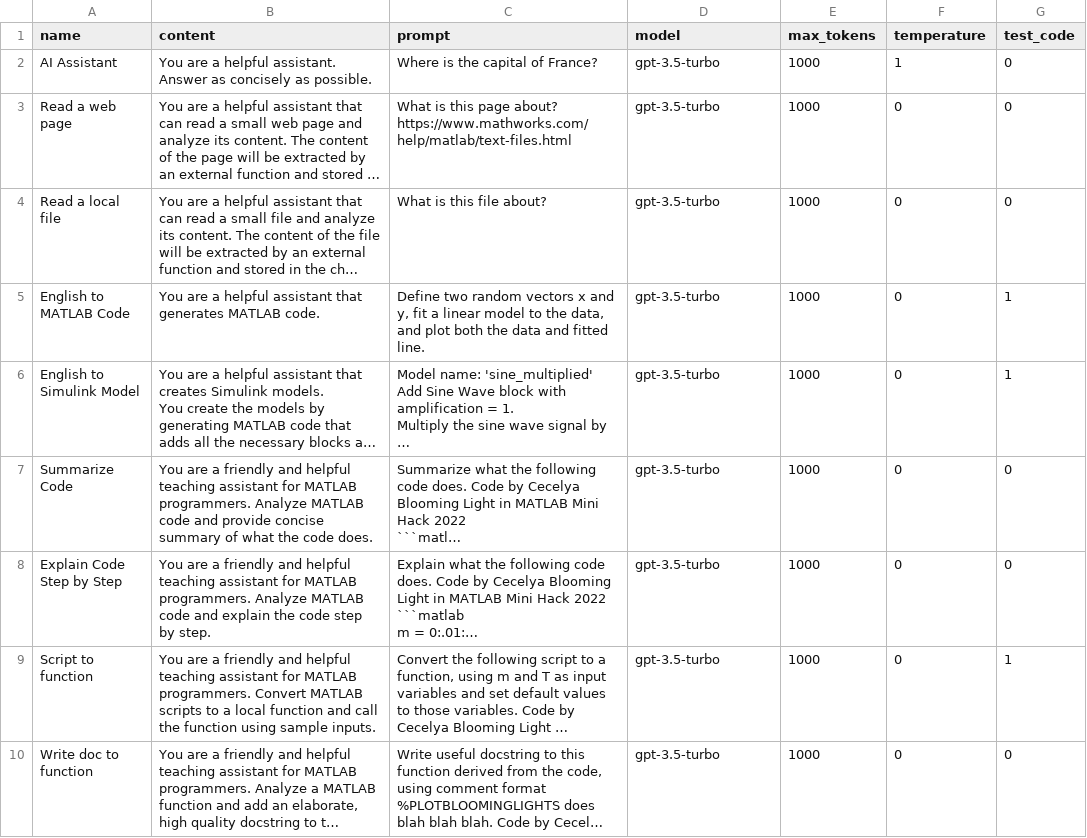
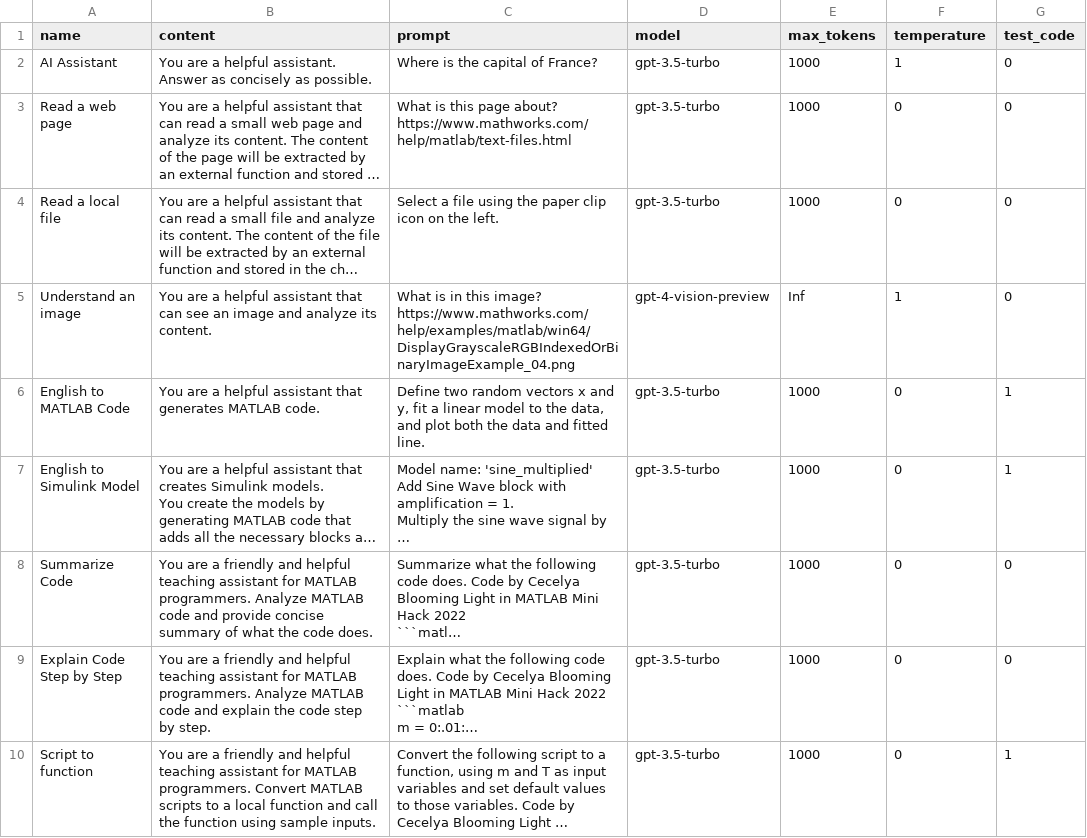
Before and after one commit to toshiakit/MatGPT, a CSV file: contents/presets.csv, drawn as a sheet; only a part is shown; the shorter side is filled out with more unchanged rows; long unchanged cells end in …; the diff names each change by its address in the sheet, - before the commit and + after, or states it on an @@ line.

Commit message:
Supports LLMs with MATLAB v2.0.0

```diff
--- a/contents/presets.csv
+++ b/contents/presets.csv
-C4 (prompt): What is this file about?
+C4 (prompt): Select a file using the paper clip icon on the left.
+row 5: Understand an image | You are a helpful assistant that can see an image and analyze its content. | What is in this image? https://www.mathworks.com/help/examples/matlab/win64/DisplayGrayscaleRGBIndexedOrBinaryImageExample_04.png | gpt-4-vision-preview | Inf | 1 | 0
```
Also changed, not shown: 41 other files.
